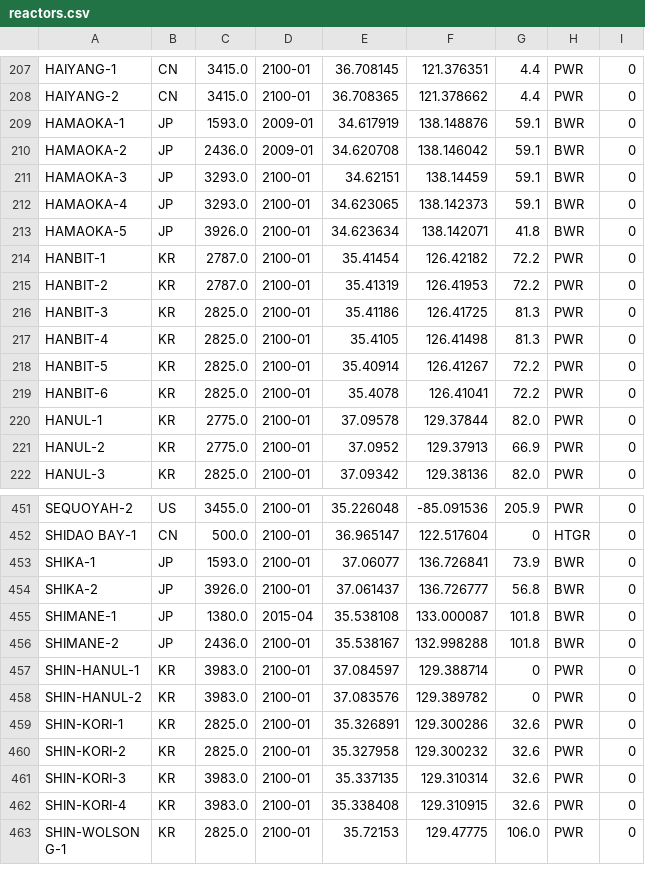
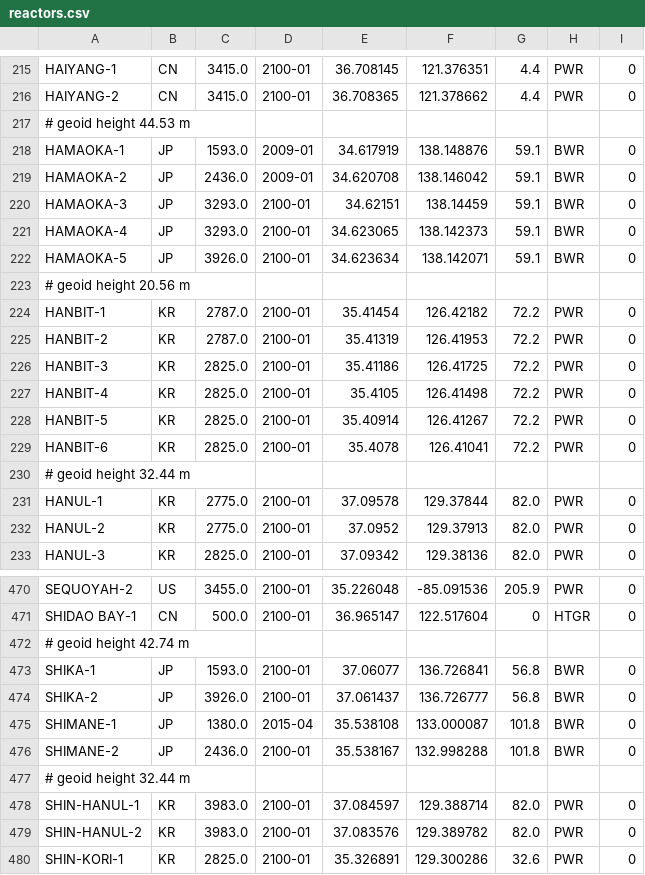
Before and after one commit to geoneutrinos/reactors, a CSV file: src/reactor-cores/reactor-database/reactors.csv, drawn as a sheet; only a part is shown, gaps mark what is left out; the shorter side is filled out with more unchanged rows; the diff covers the shown part only.

```diff
--- a/src/reactor-cores/reactor-database/reactors.csv
+++ b/src/reactor-cores/reactor-database/reactors.csv
@@ -208,2 +216,3 @@ HAIYANG-1,CN,3415.0,2100-01,36.708145,121.376351,4.4,PWR,0
 HAIYANG-2,CN,3415.0,2100-01,36.708365,121.378662,4.4,PWR,0
+# geoid height 44.53 m
 HAMAOKA-1,JP,1593.0,2009-01,34.617919,138.148876,59.1,BWR,0
@@ -212,11 +221,13 @@ HAMAOKA-3,JP,3293.0,2100-01,34.62151,138.14459,59.1,BWR,0
 HAMAOKA-4,JP,3293.0,2100-01,34.623065,138.142373,59.1,BWR,0
-HAMAOKA-5,JP,3926.0,2100-01,34.623634,138.142071,41.8,BWR,0
+HAMAOKA-5,JP,3926.0,2100-01,34.623634,138.142071,59.1,BWR,0
+# geoid height 20.56 m
 HANBIT-1,KR,2787.0,2100-01,35.41454,126.42182,72.2,PWR,0
 HANBIT-2,KR,2787.0,2100-01,35.41319,126.41953,72.2,PWR,0
-HANBIT-3,KR,2825.0,2100-01,35.41186,126.41725,81.3,PWR,0
-HANBIT-4,KR,2825.0,2100-01,35.4105,126.41498,81.3,PWR,0
+HANBIT-3,KR,2825.0,2100-01,35.41186,126.41725,72.2,PWR,0
+HANBIT-4,KR,2825.0,2100-01,35.4105,126.41498,72.2,PWR,0
 HANBIT-5,KR,2825.0,2100-01,35.40914,126.41267,72.2,PWR,0
 HANBIT-6,KR,2825.0,2100-01,35.4078,126.41041,72.2,PWR,0
+# geoid height 32.44 m
 HANUL-1,KR,2775.0,2100-01,37.09578,129.37844,82.0,PWR,0
-HANUL-2,KR,2775.0,2100-01,37.0952,129.37913,66.9,PWR,0
+HANUL-2,KR,2775.0,2100-01,37.0952,129.37913,82.0,PWR,0
 HANUL-3,KR,2825.0,2100-01,37.09342,129.38136,82.0,PWR,0
@@ -452,3 +471,4 @@ SEQUOYAH-2,US,3455.0,2100-01,35.226048,-85.091536,205.9,PWR,0
 SHIDAO BAY-1,CN,500.0,2100-01,36.965147,122.517604,0,HTGR,0
-SHIKA-1,JP,1593.0,2100-01,37.06077,136.726841,73.9,BWR,0
+# geoid height 42.74 m
+SHIKA-1,JP,1593.0,2100-01,37.06077,136.726841,56.8,BWR,0
 SHIKA-2,JP,3926.0,2100-01,37.061437,136.726777,56.8,BWR,0
@@ -456,4 +476,5 @@ SHIMANE-1,JP,1380.0,2015-04,35.538108,133.000087,101.8,BWR,0
 SHIMANE-2,JP,2436.0,2100-01,35.538167,132.998288,101.8,BWR,0
-SHIN-HANUL-1,KR,3983.0,2100-01,37.084597,129.388714,0,PWR,0
-SHIN-HANUL-2,KR,3983.0,2100-01,37.083576,129.389782,0,PWR,0
+# geoid height 32.44 m
+SHIN-HANUL-1,KR,3983.0,2100-01,37.084597,129.388714,82.0,PWR,0
+SHIN-HANUL-2,KR,3983.0,2100-01,37.083576,129.389782,82.0,PWR,0
 SHIN-KORI-1,KR,2825.0,2100-01,35.326891,129.300286,32.6,PWR,0
```
Also changed, not shown: 20 added rows and 43 edited cells elsewhere in this file.
